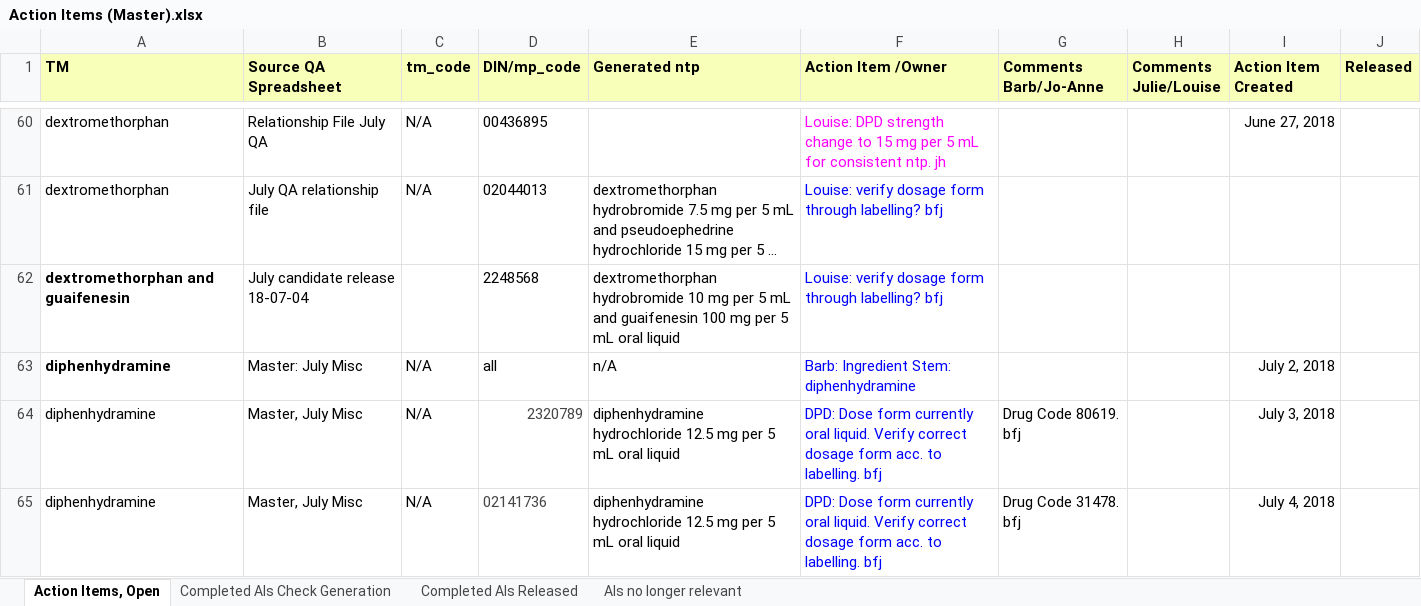
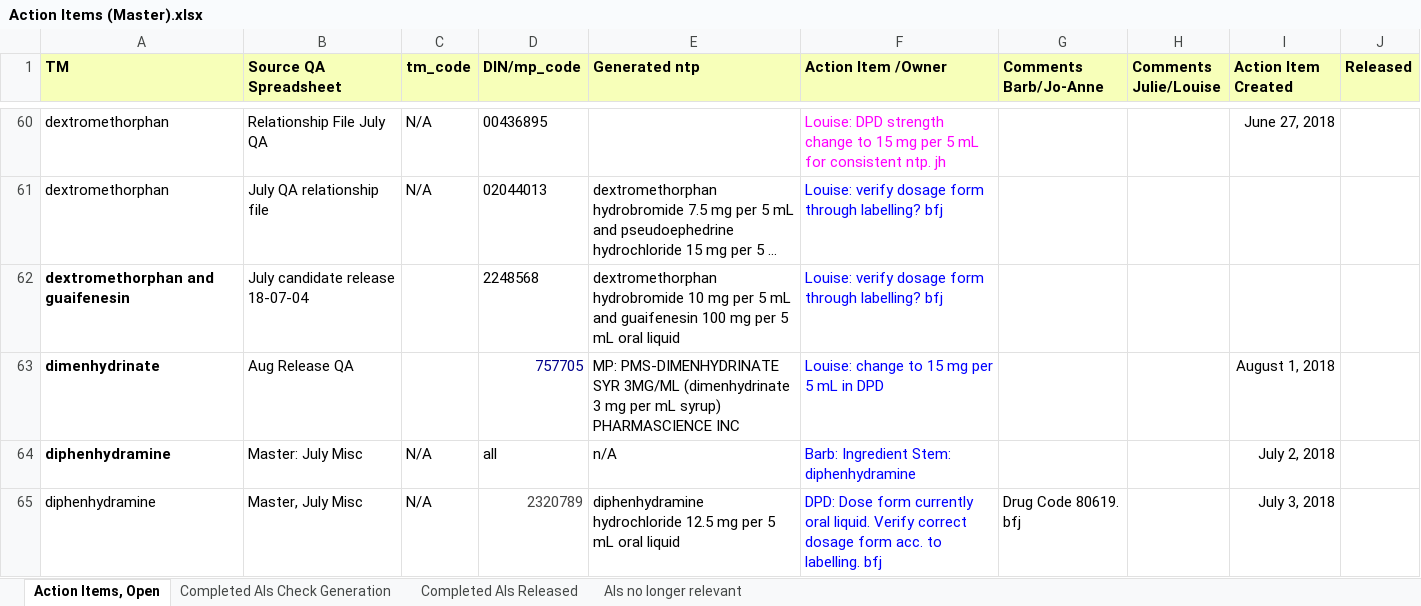
Before and after one commit to hres/formulary, an Excel workbook: Working QA Team Folders/Pre- Release QA/Action Items (Master).xlsx, sheet Action Items, Open, drawn as a sheet; only a part is shown, gaps mark what is left out; the shorter side is filled out with more unchanged rows; long unchanged cells end in …; values as stored, in another font and other column widths than the file's, no borders; the diff names each change by its address in the sheet, - before the commit and + after, or states it on an @@ line.

Commit message:
Updated Action Items

```diff
--- a/Working QA Team Folders/Pre- Release QA/Action Items (Master).xlsx (sheet Action Items, Open)
+++ b/Working QA Team Folders/Pre- Release QA/Action Items (Master).xlsx (sheet Action Items, Open)
+row 63: dimenhydrinate | Aug Release QA |  | 757705 | MP: PMS-DIMENHYDRINATE SYR 3MG/ML (dimenhydrinate 3 mg per mL syrup) PHARMASCIENCE INC | Louise: change to 15 mg per 5 mL in DPD |  |  | August 1, 2018
```
